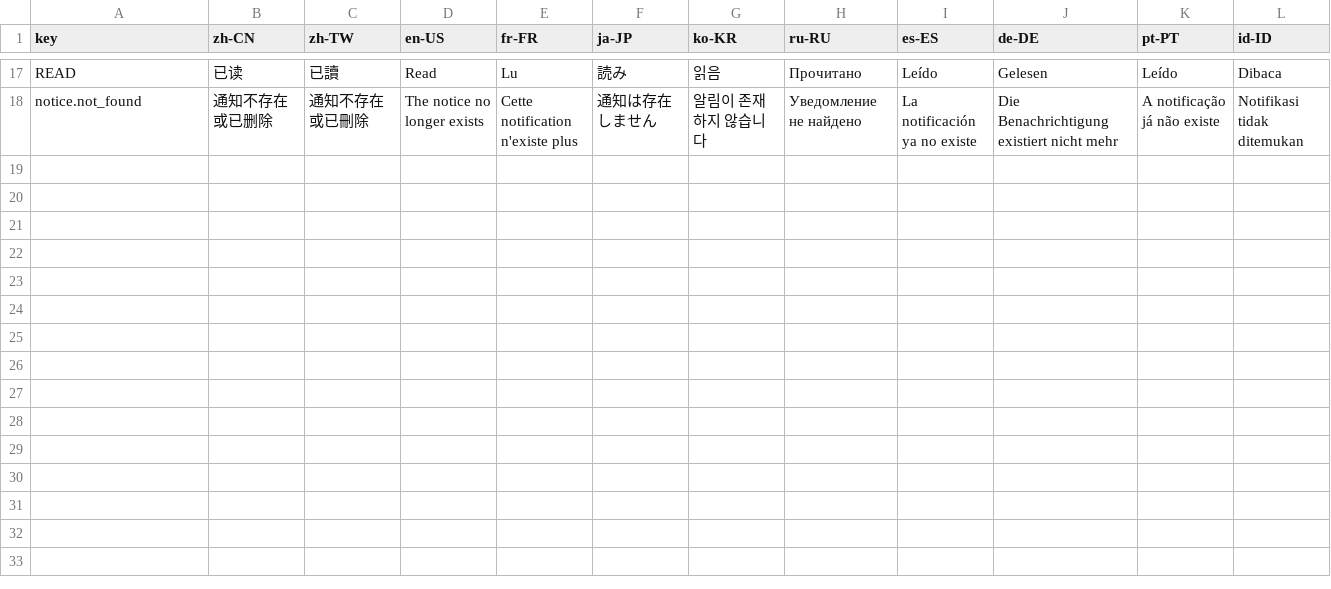
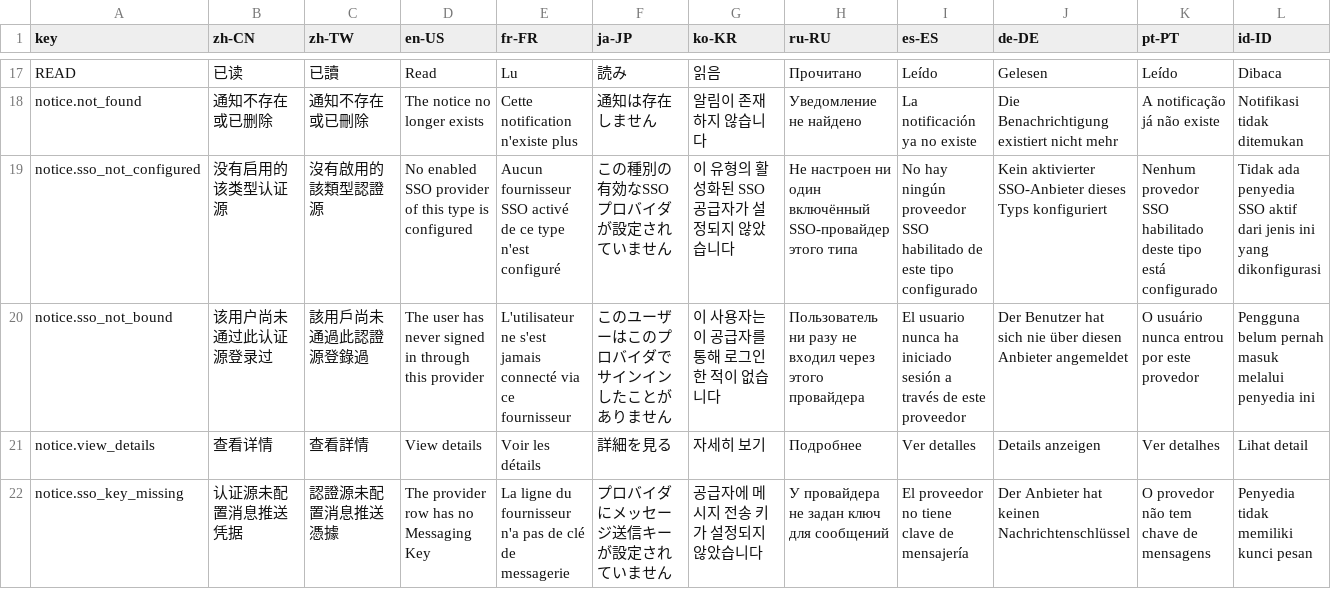
Before and after one commit to erupts/erupt, a CSV file: erupt-plugin/erupt-notice/src/main/resources/i18n/erupt-notice.i18n.csv, drawn as a sheet; only a part is shown, gaps mark what is left out; rows hold the shown columns only; the diff names each change by its address in the sheet, - before the commit and + after, or states it on an @@ line.

```diff
--- a/erupt-plugin/erupt-notice/src/main/resources/i18n/erupt-notice.i18n.csv
+++ b/erupt-plugin/erupt-notice/src/main/resources/i18n/erupt-notice.i18n.csv
+row 19: notice.sso_not_configured | 没有启用的该类型认证源 | 沒有啟用的該類型認證源 | No enabled SSO provider of this type is configured | Aucun fournisseur SSO activé de ce type n'est configuré | この種別の有効なSSOプロバイダが設定されていません | 이 유형의 활성화된 SSO 공급자가 설정되지 않았습니다 | Не настроен ни один включённый SSO-провайдер этого типа | No hay ningún proveedor SSO habilitado de este tipo configurado | Kein aktivierter SSO-Anbieter dieses Typs konfiguriert | Nenhum provedor SSO habilitado deste tipo está configurado | Tidak ada penyedia SSO aktif dari jenis ini yang dikonfigurasi
+row 20: notice.sso_not_bound | 该用户尚未通过此认证源登录过 | 該用戶尚未通過此認證源登錄過 | The user has never signed in through this provider | L'utilisateur ne s'est jamais connecté via ce fournisseur | このユーザーはこのプロバイダでサインインしたことがありません | 이 사용자는 이 공급자를 통해 로그인한 적이 없습니다 | Пользователь ни разу не входил через этого провайдера | El usuario nunca ha iniciado sesión a través de este proveedor | Der Benutzer hat sich nie über diesen Anbieter angemeldet | O usuário nunca entrou por este provedor | Pengguna belum pernah masuk melalui penyedia ini
+row 21: notice.view_details | 查看详情 | 查看詳情 | View details | Voir les détails | 詳細を見る | 자세히 보기 | Подробнее | Ver detalles | Details anzeigen | Ver detalhes | Lihat detail
+row 22: notice.sso_key_missing | 认证源未配置消息推送凭据 | 認證源未配置消息推送憑據 | The provider row has no Messaging Key | La ligne du fournisseur n'a pas de clé de messagerie | プロバイダにメッセージ送信キーが設定されていません | 공급자에 메시지 전송 키가 설정되지 않았습니다 | У провайдера не задан ключ для сообщений | El proveedor no tiene clave de mensajería | Der Anbieter hat keinen Nachrichtenschlüssel | O provedor não tem chave de mensagens | Penyedia tidak memiliki kunci pesan
```
Also changed, not shown: erupt-plugin/erupt-sso/src/main/resources/i18n/erupt-sso.i18n.csv, 21 other files.
